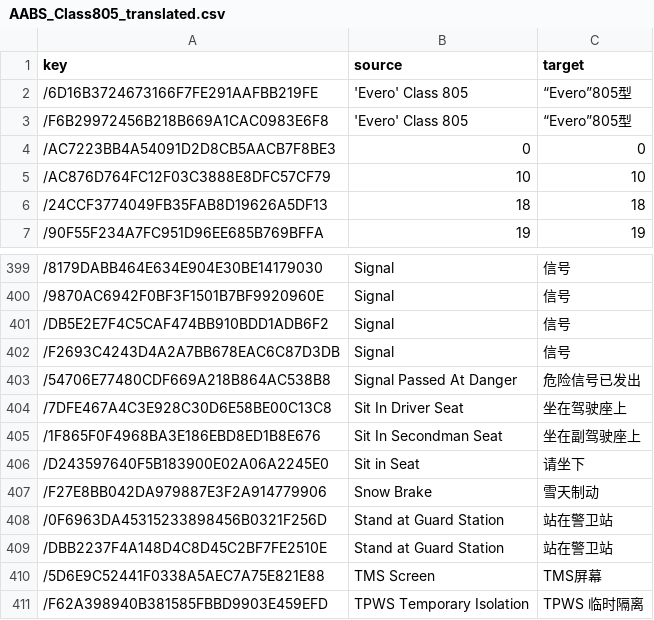
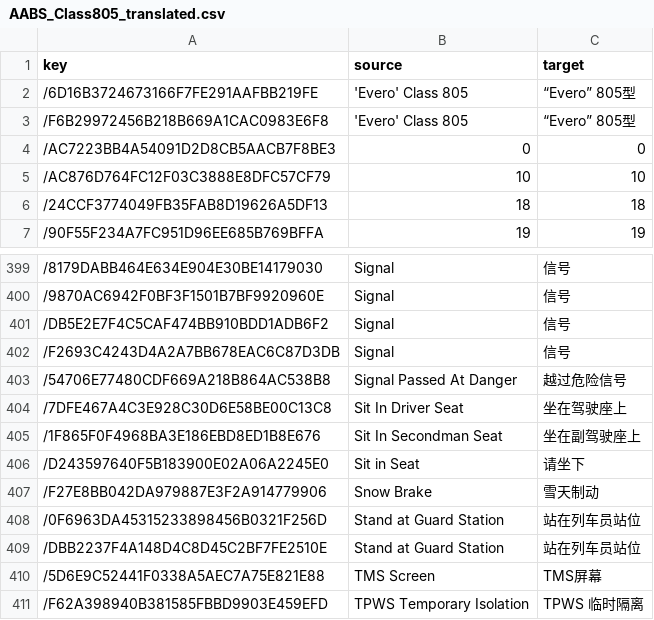
Before and after one commit to smallg0at/tswloc, a CSV file: AABS_Class805_translated.csv, drawn as a sheet; only a part is shown, gaps mark what is left out.

```diff
--- a/AABS_Class805_translated.csv
+++ b/AABS_Class805_translated.csv
@@ -1,4 +1,4 @@
 key,source,target
-/6D16B3724673166F7FE291AAFBB219FE,'Evero' Class 805,“Evero”805型
-/F6B29972456B218B669A1CAC0983E6F8,'Evero' Class 805,“Evero”805型
+/6D16B3724673166F7FE291AAFBB219FE,'Evero' Class 805,“Evero” 805型
+/F6B29972456B218B669A1CAC0983E6F8,'Evero' Class 805,“Evero” 805型
 /AC7223BB4A54091D2D8CB5AACB7F8BE3,0,0
@@ -402,3 +402,3 @@
 /F2693C4243D4A2A7BB678EAC6C87D3DB,Signal,信号
-/54706E77480CDF669A218B864AC538B8,Signal Passed At Danger,危险信号已发出
+/54706E77480CDF669A218B864AC538B8,Signal Passed At Danger,越过危险信号
 /7DFE467A4C3E928C30D6E58BE00C13C8,Sit In Driver Seat,坐在驾驶座上
@@ -407,4 +407,4 @@
 /F27E8BB042DA979887E3F2A914779906,Snow Brake,雪天制动
-/0F6963DA45315233898456B0321F256D,Stand at Guard Station,站在警卫站
-/DBB2237F4A148D4C8D45C2BF7FE2510E,Stand at Guard Station,站在警卫站
+/0F6963DA45315233898456B0321F256D,Stand at Guard Station,站在列车员站位
+/DBB2237F4A148D4C8D45C2BF7FE2510E,Stand at Guard Station,站在列车员站位
 /5D6E9C52441F0338A5AEC7A75E821E88,TMS Screen,TMS屏幕
```
Also changed, not shown: AABS_AWC_Evero_Gameplay_translated.csv, CrossCity_170Pack_Gameplay_translated.csv, 7 other files.
